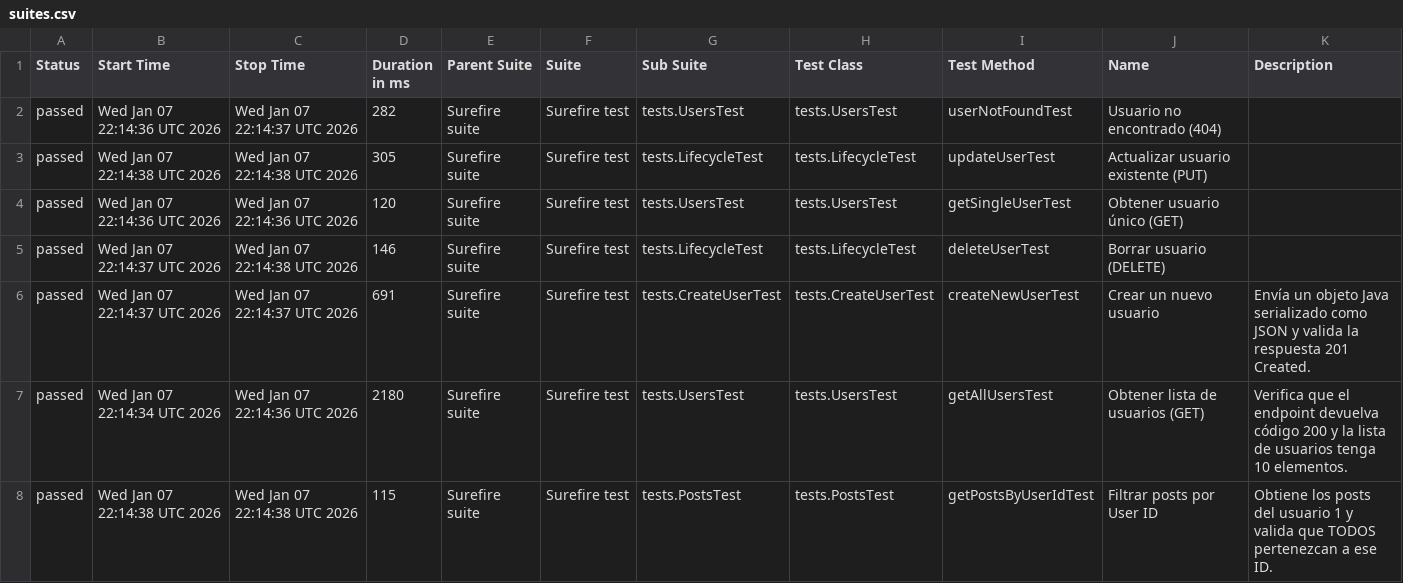
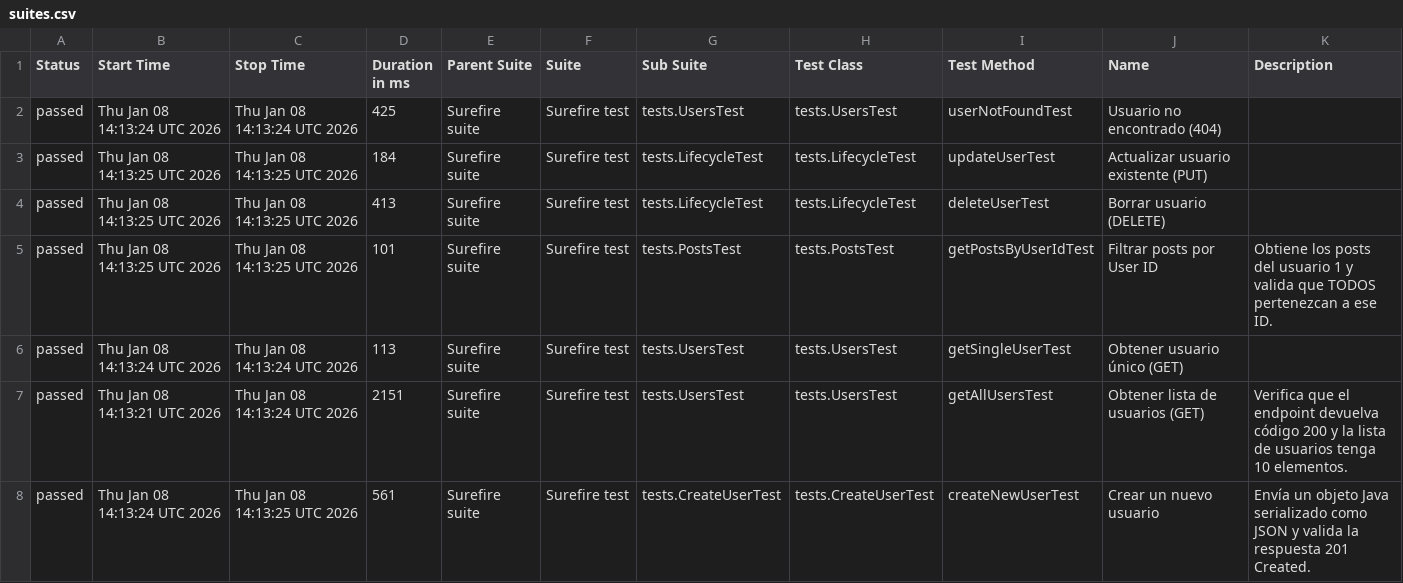
Before and after one commit to Francisco9403/RestAssuredAutomation, a CSV file: data/suites.csv, drawn as a sheet.

```diff
--- a/data/suites.csv
+++ b/data/suites.csv
@@ -1,8 +1,8 @@
 "Status","Start Time","Stop Time","Duration in ms","Parent Suite","Suite","Sub Suite","Test Class","Test Method","Name","Description"
-"passed","Wed Jan 07 22:14:36 UTC 2026","Wed Jan 07 22:14:37 UTC 2026","282","Surefire suite","Surefire test","tests.UsersTest","tests.UsersTest","userNotFoundTest","Usuario no encontrado (404)",""
-"passed","Wed Jan 07 22:14:38 UTC 2026","Wed Jan 07 22:14:38 UTC 2026","305","Surefire suite","Surefire test","tests.LifecycleTest","tests.LifecycleTest","updateUserTest","Actualizar usuario existente (PUT)",""
-"passed","Wed Jan 07 22:14:36 UTC 2026","Wed Jan 07 22:14:36 UTC 2026","120","Surefire suite","Surefire test","tests.UsersTest","tests.UsersTest","getSingleUserTest","Obtener usuario único (GET)",""
-"passed","Wed Jan 07 22:14:37 UTC 2026","Wed Jan 07 22:14:38 UTC 2026","146","Surefire suite","Surefire test","tests.LifecycleTest","tests.LifecycleTest","deleteUserTest","Borrar usuario (DELETE)",""
-"passed","Wed Jan 07 22:14:37 UTC 2026","Wed Jan 07 22:14:37 UTC 2026","691","Surefire suite","Surefire test","tests.CreateUserTest","tests.CreateUserTest","createNewUserTest","Crear un nuevo usuario","Envía un objeto Java serializado como JSON y valida la respuesta 201 Created."
-"passed","Wed Jan 07 22:14:34 UTC 2026","Wed Jan 07 22:14:36 UTC 2026","2180","Surefire suite","Surefire test","tests.UsersTest","tests.UsersTest","getAllUsersTest","Obtener lista de usuarios (GET)","Verifica que el endpoint devuelva código 200 y la lista de usuarios tenga 10 elementos."
-"passed","Wed Jan 07 22:14:38 UTC 2026","Wed Jan 07 22:14:38 UTC 2026","115","Surefire suite","Surefire test","tests.PostsTest","tests.PostsTest","getPostsByUserIdTest","Filtrar posts por User ID","Obtiene los posts del usuario 1 y valida que TODOS pertenezcan a ese ID."
+"passed","Thu Jan 08 14:13:24 UTC 2026","Thu Jan 08 14:13:24 UTC 2026","425","Surefire suite","Surefire test","tests.UsersTest","tests.UsersTest","userNotFoundTest","Usuario no encontrado (404)",""
+"passed","Thu Jan 08 14:13:25 UTC 2026","Thu Jan 08 14:13:25 UTC 2026","184","Surefire suite","Surefire test","tests.LifecycleTest","tests.LifecycleTest","updateUserTest","Actualizar usuario existente (PUT)",""
+"passed","Thu Jan 08 14:13:25 UTC 2026","Thu Jan 08 14:13:25 UTC 2026","413","Surefire suite","Surefire test","tests.LifecycleTest","tests.LifecycleTest","deleteUserTest","Borrar usuario (DELETE)",""
+"passed","Thu Jan 08 14:13:25 UTC 2026","Thu Jan 08 14:13:25 UTC 2026","101","Surefire suite","Surefire test","tests.PostsTest","tests.PostsTest","getPostsByUserIdTest","Filtrar posts por User ID","Obtiene los posts del usuario 1 y valida que TODOS pertenezcan a ese ID."
+"passed","Thu Jan 08 14:13:24 UTC 2026","Thu Jan 08 14:13:24 UTC 2026","113","Surefire suite","Surefire test","tests.UsersTest","tests.UsersTest","getSingleUserTest","Obtener usuario único (GET)",""
+"passed","Thu Jan 08 14:13:21 UTC 2026","Thu Jan 08 14:13:24 UTC 2026","2151","Surefire suite","Surefire test","tests.UsersTest","tests.UsersTest","getAllUsersTest","Obtener lista de usuarios (GET)","Verifica que el endpoint devuelva código 200 y la lista de usuarios tenga 10 elementos."
+"passed","Thu Jan 08 14:13:24 UTC 2026","Thu Jan 08 14:13:25 UTC 2026","561","Surefire suite","Surefire test","tests.CreateUserTest","tests.CreateUserTest","createNewUserTest","Crear un nuevo usuario","Envía un objeto Java serializado como JSON y valida la respuesta 201 Created."
```
Also changed, not shown: data/behaviors.csv, 29 other files.
